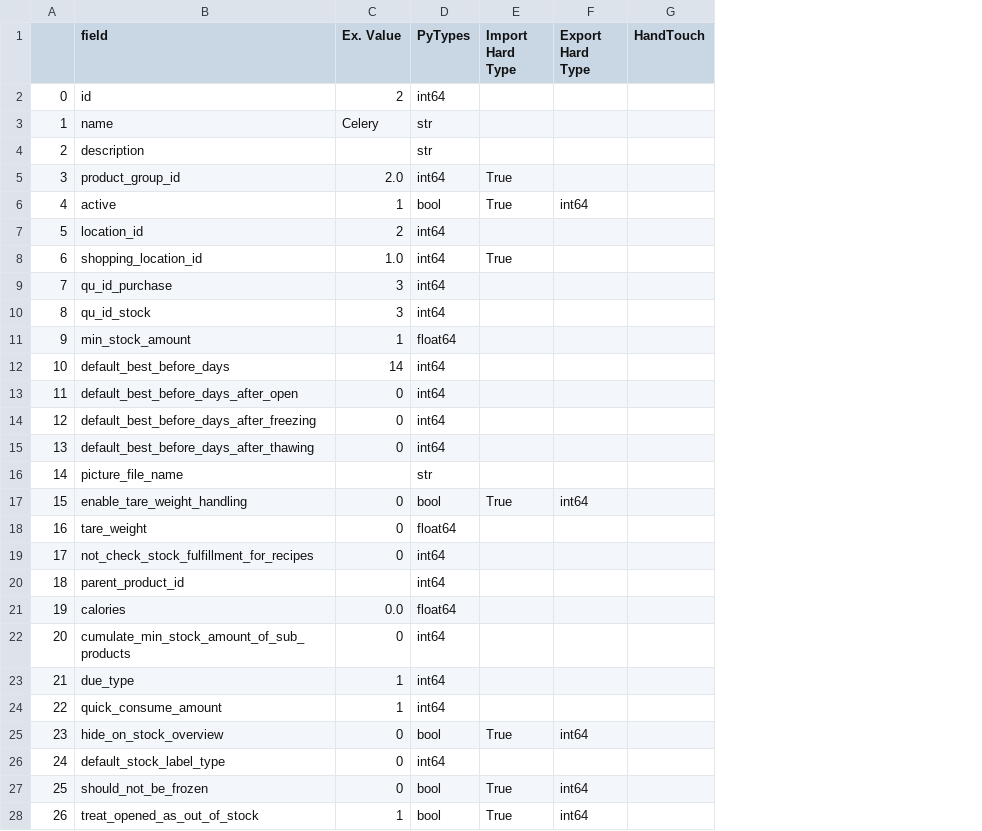
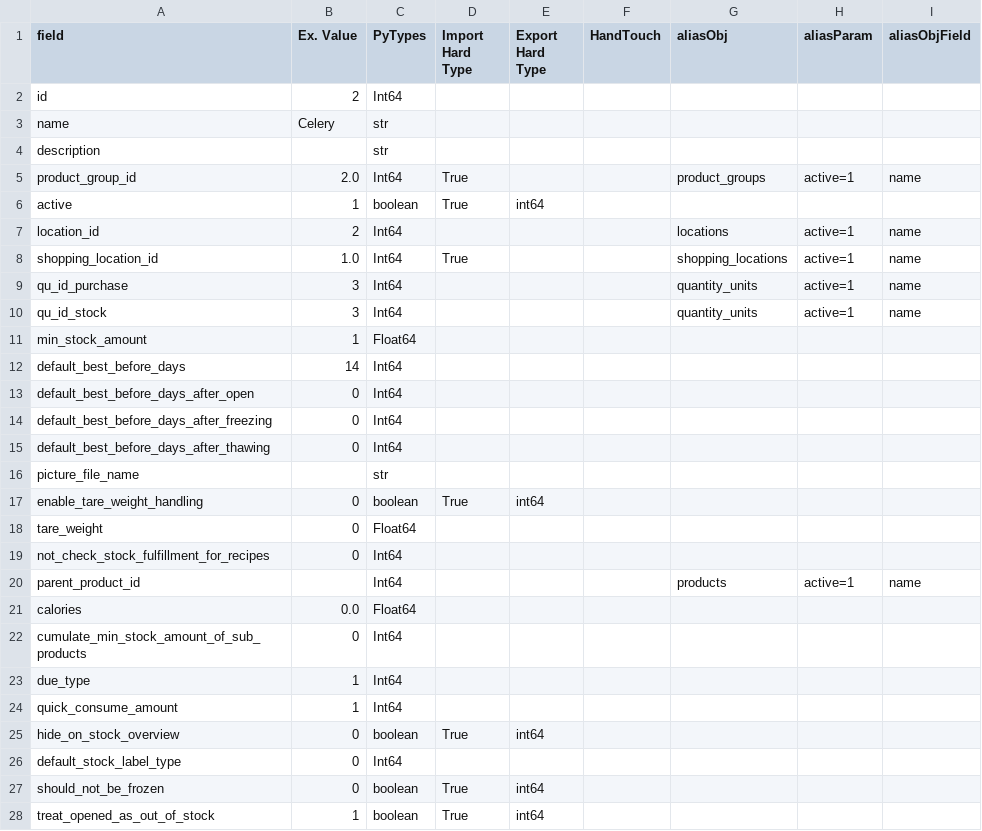
Before and after one commit to zedprimed/zGrocyTools, a CSV file: Jupyter/ddic.csv, drawn as a sheet; only a part is shown; removed rows and columns are numbered as before the commit, all else as after; the diff covers the shown part only; the diff names each change by its address in the sheet, - before the commit and + after, or states it on an @@ line.

Commit message:
Logging, modularization and progress
Continued sheet bootstrapping script
Added a bunch of common stuff:
loggging, config DDIC handler, A1 notation handling, sheets update function for data uploads to google sheets

```diff
--- a/Jupyter/ddic.csv
+++ b/Jupyter/ddic.csv
-column A, rows 2-28: 0 | 1 | 2 | 3 | 4 | 5 | 6 | 7 | 8 | 9 | 10 | 11 | 12 | 13 | 14 | 15 | 16 | 17 | 18 | 19 | 20 | 21 | 22 | 23 | 24 | 25 | 26
+column G (aliasObj), rows 5-20: product_groups |  | locations | shopping_locations | quantity_units | quantity_units |  |  |  |  |  |  |  |  |  | products
+column H (aliasParam), rows 5-20: active=1 |  | active=1 | active=1 | active=1 | active=1 |  |  |  |  |  |  |  |  |  | active=1
+column I (aliasObjField), rows 5-20: name |  | name | name | name | name |  |  |  |  |  |  |  |  |  | name
-C2 (PyTypes): int64
+C2 (PyTypes): Int64
-C5 (PyTypes): int64
+C5 (PyTypes): Int64
-C6 (PyTypes): bool
+C6 (PyTypes): boolean
-C7:C10 (PyTypes): int64
+C7:C10 (PyTypes): Int64
-C11 (PyTypes): float64
+C11 (PyTypes): Float64
-C12:C15 (PyTypes): int64
+C12:C15 (PyTypes): Int64
-C17 (PyTypes): bool
+C17 (PyTypes): boolean
-C18 (PyTypes): float64
+C18 (PyTypes): Float64
-C19:C20 (PyTypes): int64
+C19:C20 (PyTypes): Int64
-C21 (PyTypes): float64
+C21 (PyTypes): Float64
-C22:C24 (PyTypes): int64
+C22:C24 (PyTypes): Int64
-C25 (PyTypes): bool
+C25 (PyTypes): boolean
-C26 (PyTypes): int64
+C26 (PyTypes): Int64
-C27:C28 (PyTypes): bool
+C27:C28 (PyTypes): boolean
```
Also changed, not shown: 35 edited cells elsewhere in this file, 4 other files.
